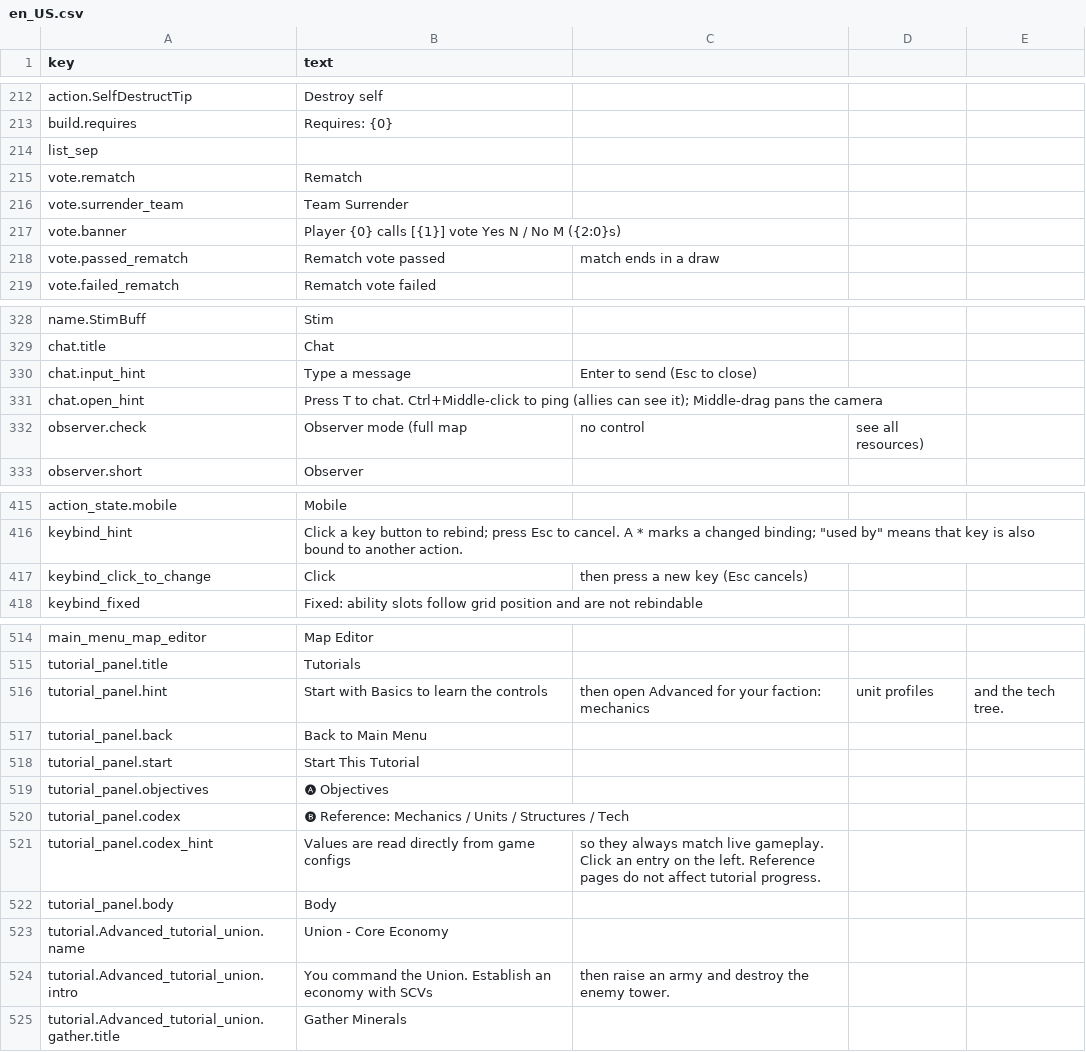
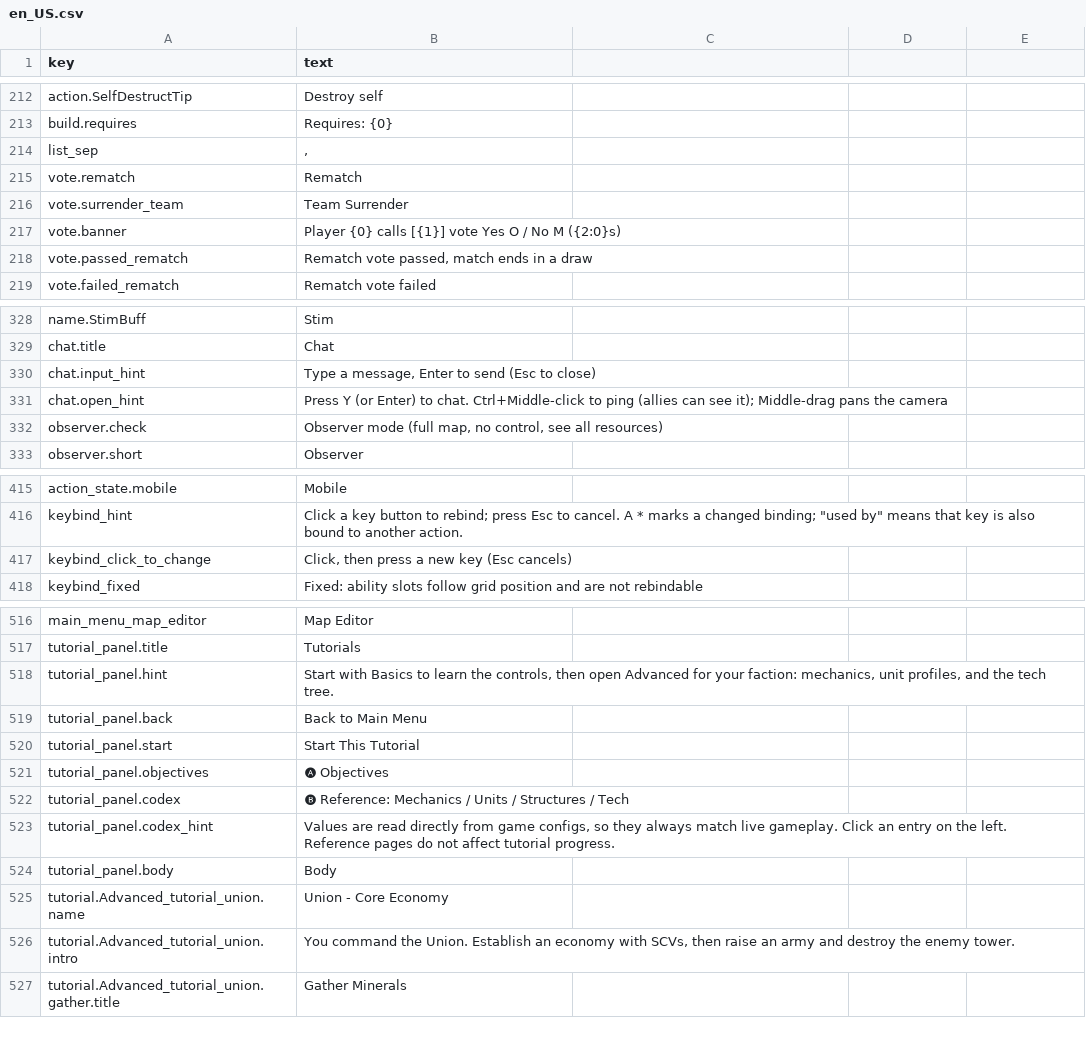
Before and after one commit to GargantuarZZZ/RTSGO, a CSV file: Localization/en_US.csv, drawn as a sheet; only a part is shown, gaps mark what is left out; the diff covers the shown part only.

```diff
--- a/Localization/en_US.csv
+++ b/Localization/en_US.csv
@@ -213,7 +213,7 @@ action.SelfDestructTip,Destroy self
 build.requires,Requires: {0}
-list_sep,,
+list_sep,","
 vote.rematch,Rematch
 vote.surrender_team,Team Surrender
-vote.banner,"Player {0} calls [{1}] vote  Yes N / No M  ({2:0}s)"
-vote.passed_rematch,Rematch vote passed, match ends in a draw
+vote.banner,"Player {0} calls [{1}] vote  Yes O / No M  ({2:0}s)"
+vote.passed_rematch,"Rematch vote passed, match ends in a draw"
 vote.failed_rematch,Rematch vote failed
@@ -329,5 +329,5 @@ name.StimBuff,Stim
 chat.title,Chat
-chat.input_hint,Type a message, Enter to send (Esc to close)
-chat.open_hint,Press T to chat. Ctrl+Middle-click to ping (allies can see it); Middle-drag pans the camera
-observer.check,Observer mode (full map, no control, see all resources)
+chat.input_hint,"Type a message, Enter to send (Esc to close)"
+chat.open_hint,Press Y (or Enter) to chat. Ctrl+Middle-click to ping (allies can see it); Middle-drag pans the camera
+observer.check,"Observer mode (full map, no control, see all resources)"
 observer.short,Observer
@@ -416,3 +416,3 @@ action_state.mobile,Mobile
 keybind_hint,Click a key button to rebind; press Esc to cancel. A * marks a changed binding; "used by" means that key is also bound to another action.
-keybind_click_to_change,Click, then press a new key (Esc cancels)
+keybind_click_to_change,"Click, then press a new key (Esc cancels)"
 keybind_fixed,Fixed: ability slots follow grid position and are not rebindable
@@ -515,3 +517,3 @@ main_menu_map_editor,Map Editor
 tutorial_panel.title,Tutorials
-tutorial_panel.hint,Start with Basics to learn the controls, then open Advanced for your faction: mechanics, unit profiles, and the tech tree.
+tutorial_panel.hint,"Start with Basics to learn the controls, then open Advanced for your faction: mechanics, unit profiles, and the tech tree."
 tutorial_panel.back,Back to Main Menu
@@ -520,6 +522,6 @@ tutorial_panel.objectives,🅐 Objectives
 tutorial_panel.codex,🅑 Reference: Mechanics / Units / Structures / Tech
-tutorial_panel.codex_hint,Values are read directly from game configs, so they always match live gameplay. Click an entry on the left. Reference pages do not affect tutorial progress.
+tutorial_panel.codex_hint,"Values are read directly from game configs, so they always match live gameplay. Click an entry on the left. Reference pages do not affect tutorial progress."
 tutorial_panel.body,Body
 tutorial.Advanced_tutorial_union.name,Union - Core Economy
-tutorial.Advanced_tutorial_union.intro,You command the Union. Establish an economy with SCVs, then raise an army and destroy the enemy tower.
+tutorial.Advanced_tutorial_union.intro,"You command the Union. Establish an economy with SCVs, then raise an army and destroy the enemy tower."
 tutorial.Advanced_tutorial_union.gather.title,Gather Minerals
```
Also changed, not shown: 2 added rows and 5 edited cells elsewhere in this file, Localization/zh_CN.csv, 9 other files.
